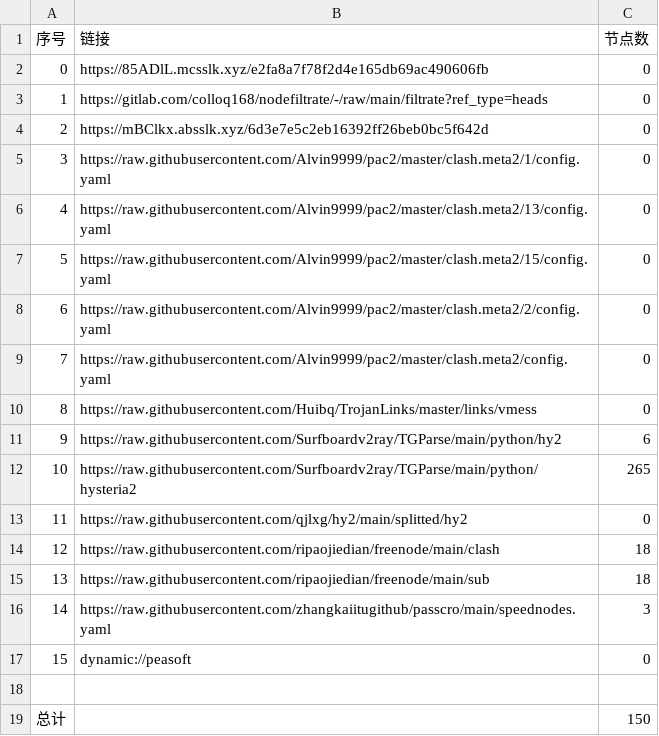
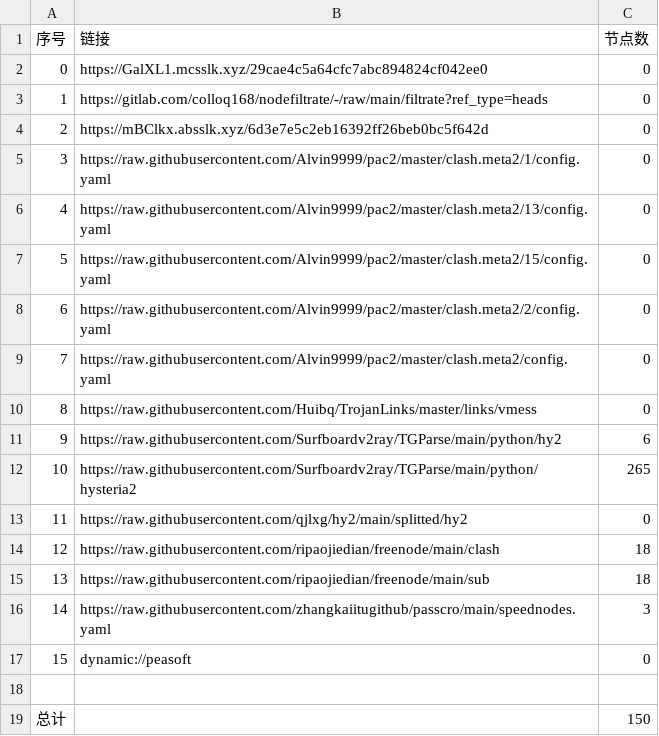
Before and after one commit to CJHCSM/AutoMergePublicNodes, a CSV file: list_result.csv, drawn as a sheet.

```diff
--- a/list_result.csv
+++ b/list_result.csv
@@ -1,3 +1,3 @@
 序号,链接,节点数
-0,https://85ADlL.mcsslk.xyz/e2fa8a7f78f2d4e165db69ac490606fb,0
+0,https://GalXL1.mcsslk.xyz/29cae4c5a64cfc7abc894824cf042ee0,0
 1,https://gitlab.com/colloq168/nodefiltrate/-/raw/main/filtrate?ref_type=heads,0
```
Also changed, not shown: 3 other files.
